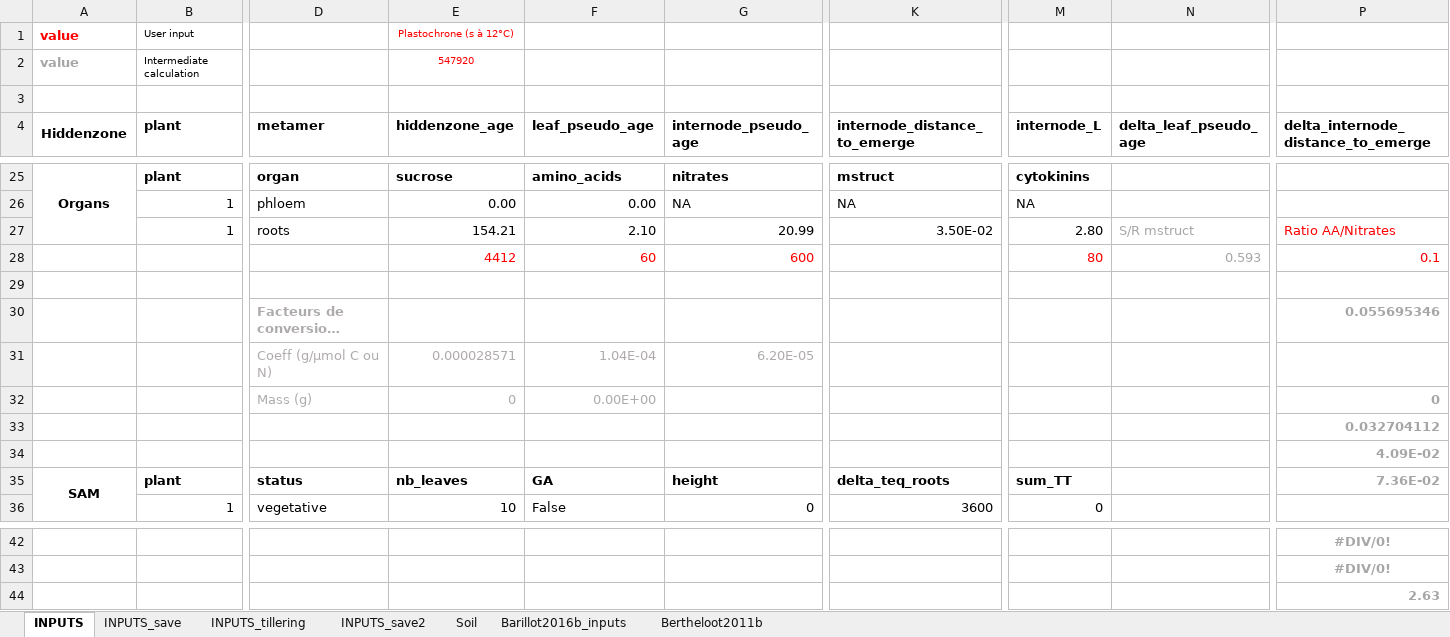
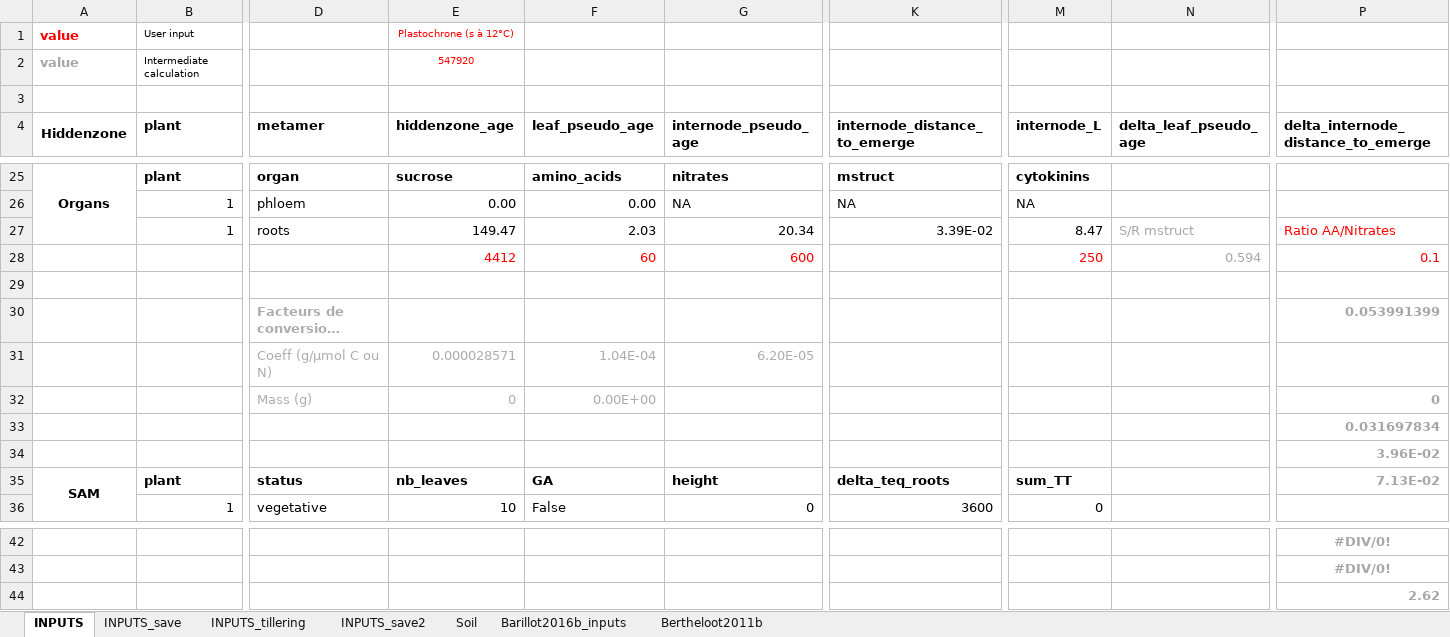
Before and after one commit to openalea-incubator/fspm-wheat, an Excel workbook: branches/tillering_hack/fspmwheat_5U_init/inputs/Generate_inputs.xlsx, sheet INPUTS, drawn as a sheet; only a part is shown, gaps mark what is left out; long unchanged cells end in …; values as stored, in another font and other column widths than the file's, no borders; the diff covers the shown part only; the diff names each change by its address in the sheet, - before the commit and + after, or states it on an @@ line.

Commit message:
Correction inputs (soil temperature after 1500h)

```diff
--- a/branches/tillering_hack/fspmwheat_5U_init/inputs/Generate_inputs.xlsx (sheet INPUTS)
+++ b/branches/tillering_hack/fspmwheat_5U_init/inputs/Generate_inputs.xlsx (sheet INPUTS)
-E27 (hiddenzone_age): 154.21
+E27 (hiddenzone_age): 149.47
-F27 (leaf_pseudo_age): 2.10
+F27 (leaf_pseudo_age): 2.03
-G27 (internode_pseudo_age): 20.99
+G27 (internode_pseudo_age): 20.34
-K27 (internode_distance_to_emerge): 3.50E-02
+K27 (internode_distance_to_emerge): 3.39E-02
-M27 (internode_L): 2.80
+M27 (internode_L): 8.47
-M28 (internode_L): 80
+M28 (internode_L): 250
-N28 (delta_leaf_pseudo_age): 0.593
+N28 (delta_leaf_pseudo_age): 0.594
-P30: 0.055695346
+P30: 0.053991399
-P33: 0.032704112
+P33: 0.031697834
-P34: 4.09E-02
+P34: 3.96E-02
-P35: 7.36E-02
+P35: 7.13E-02
-P44: 2.63
+P44: 2.62
```
Also changed, not shown: 41 edited cells and cell formats elsewhere in this sheet, sheet INPUTS_tillering, sheet Soil, formulas that keep their value, 9 other files.
